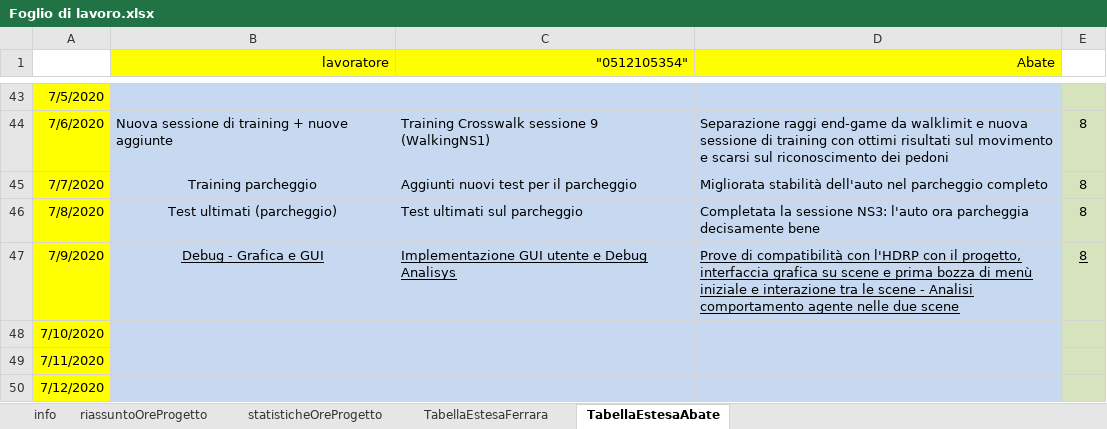
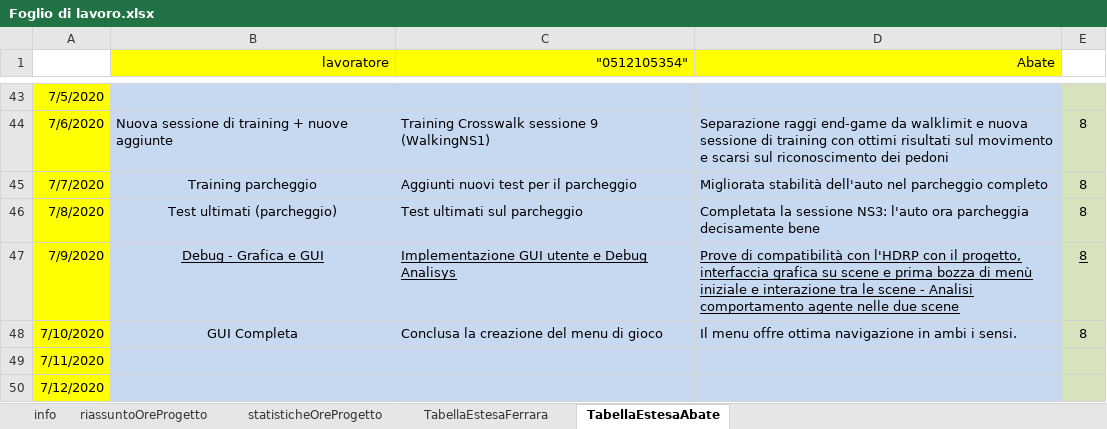
Before and after one commit to frekkanzer2/AI-Car-Kineton, an Excel workbook: Foglio di lavoro.xlsx, sheet TabellaEstesaAbate, drawn as a sheet; only a part is shown, gaps mark what is left out; values as stored, in another font and other column widths than the file's, no borders; the diff names each change by its address in the sheet, - before the commit and + after, or states it on an @@ line.

```diff
--- a/Foglio di lavoro.xlsx (sheet TabellaEstesaAbate)
+++ b/Foglio di lavoro.xlsx (sheet TabellaEstesaAbate)
-B48 (lavoratore): (empty)
+B48 (lavoratore): GUI Completa
-C48 ("0512105354"): (empty)
+C48 ("0512105354"): Conclusa la creazione del menu di gioco
-D48 (Abate): (empty)
+D48 (Abate): Il menu offre ottima navigazione in ambi i sensi.
-E48: (empty)
+E48: 8
```
Also changed, not shown: sheet TabellaEstesaFerrara, sheet riassuntoOreProgetto, sheet statisticheOreProgetto, charts or pictures.
